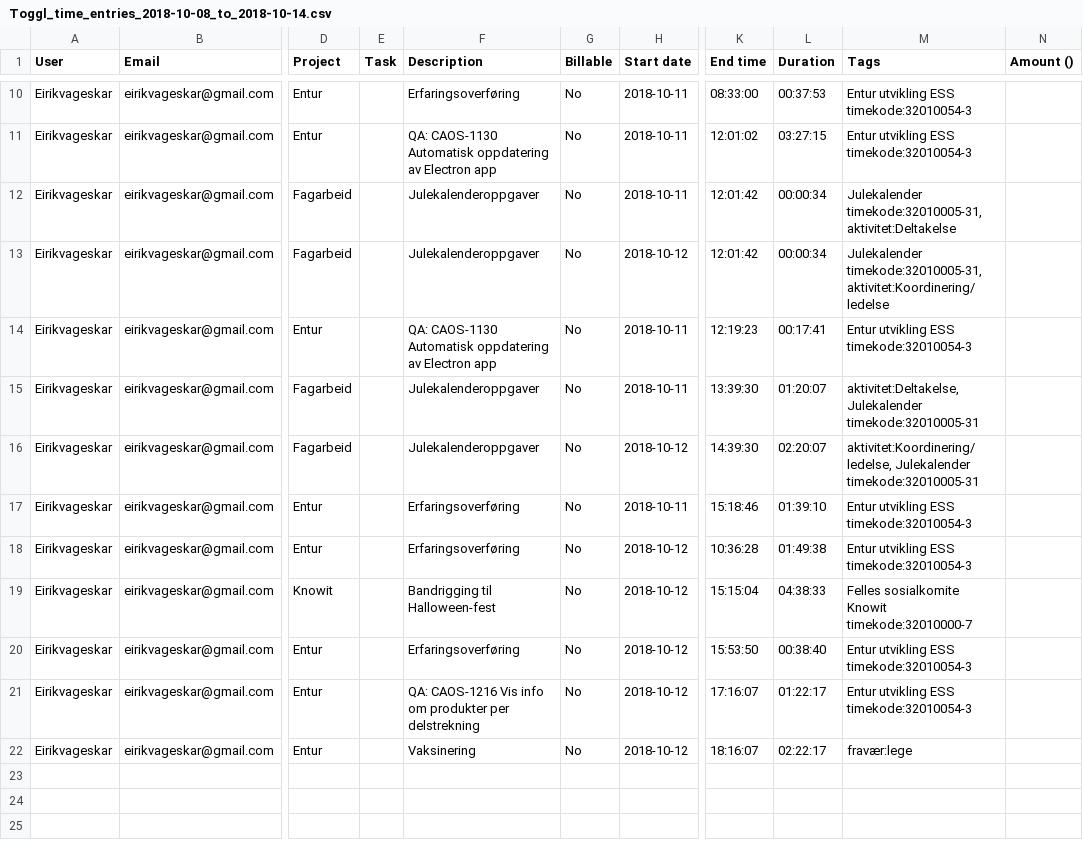
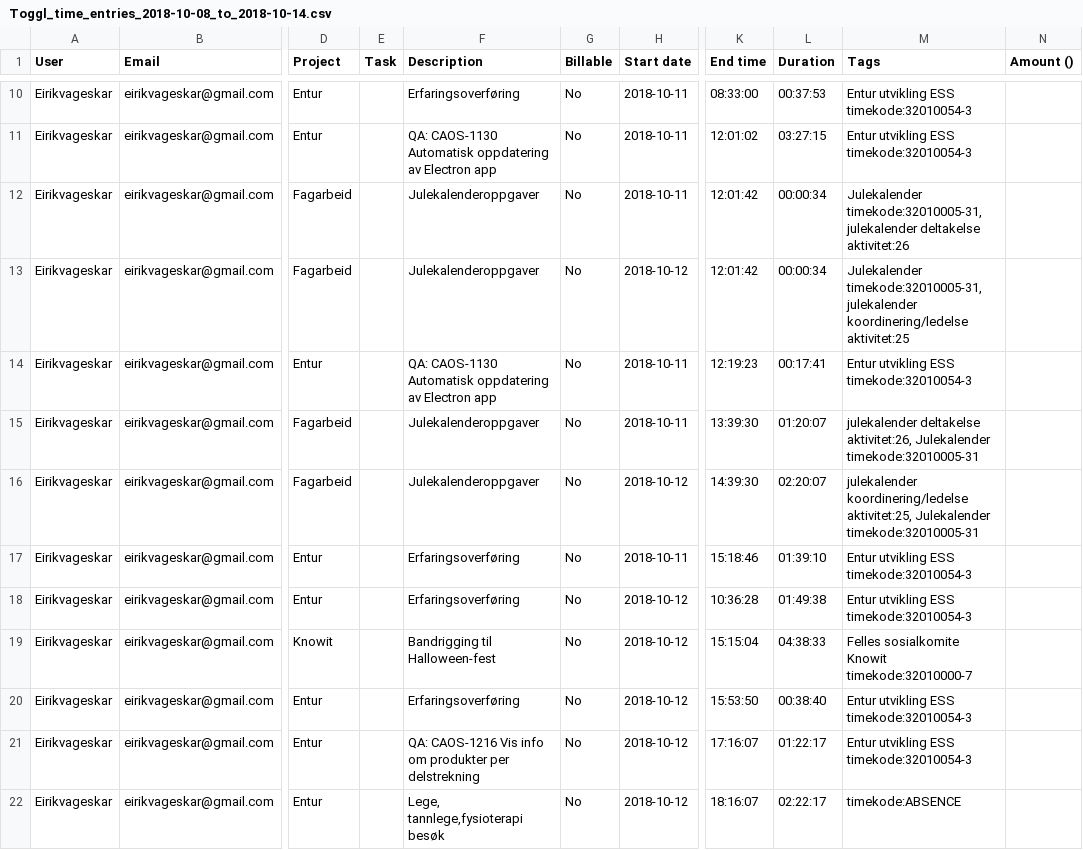
Before and after one commit to Vages/toggl-til-ubw, a CSV file: __test__/Toggl_time_entries_2018-10-08_to_2018-10-14.csv, drawn as a sheet; only a part is shown, gaps mark what is left out; the diff names each change by its address in the sheet, - before the commit and + after, or states it on an @@ line.

```diff
--- a/__test__/Toggl_time_entries_2018-10-08_to_2018-10-14.csv
+++ b/__test__/Toggl_time_entries_2018-10-08_to_2018-10-14.csv
-M12 (Tags): Julekalender timekode:32010005-31, aktivitet:Deltakelse
+M12 (Tags): Julekalender timekode:32010005-31,julekalender deltakelse aktivitet:26
-M13 (Tags): Julekalender timekode:32010005-31, aktivitet:Koordinering/ledelse
+M13 (Tags): Julekalender timekode:32010005-31,julekalender koordinering/ledelse aktivitet:25
-M15 (Tags): aktivitet:Deltakelse, Julekalender timekode:32010005-31
+M15 (Tags): julekalender deltakelse aktivitet:26, Julekalender timekode:32010005-31
-M16 (Tags): aktivitet:Koordinering/ledelse, Julekalender timekode:32010005-31
+M16 (Tags): julekalender koordinering/ledelse aktivitet:25, Julekalender timekode:32010005-31
-F22 (Description): Vaksinering
+F22 (Description): Lege, tannlege,fysioterapi besøk
-M22 (Tags): fravær:lege
+M22 (Tags): timekode:ABSENCE
```
Also changed, not shown: 7 other files.
